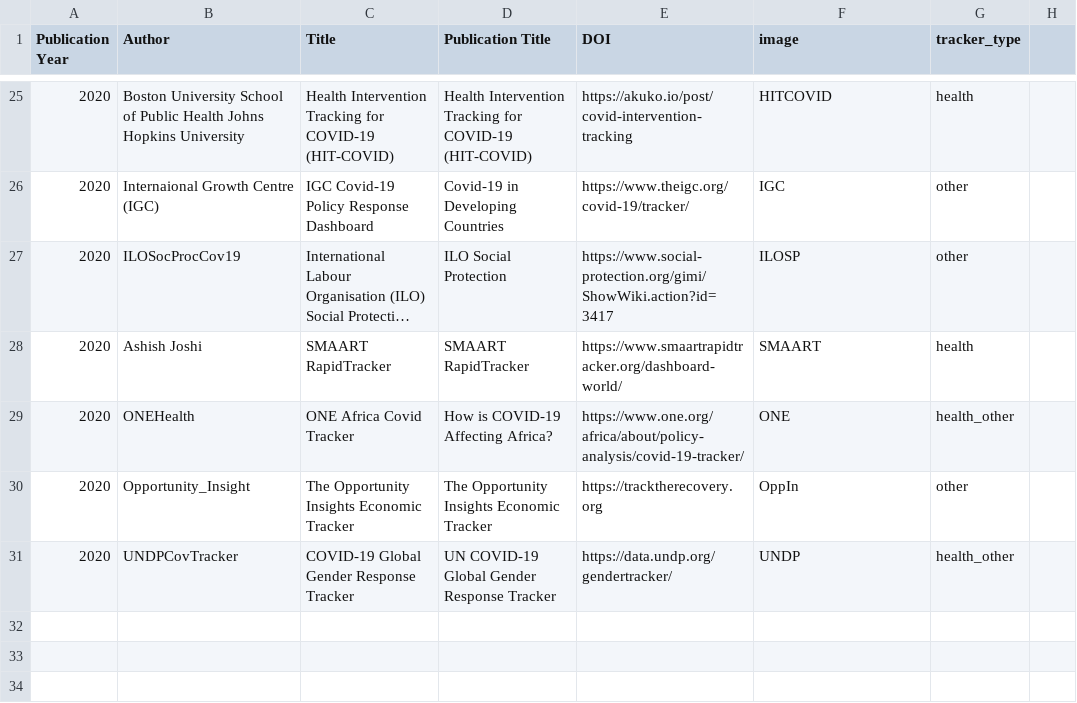
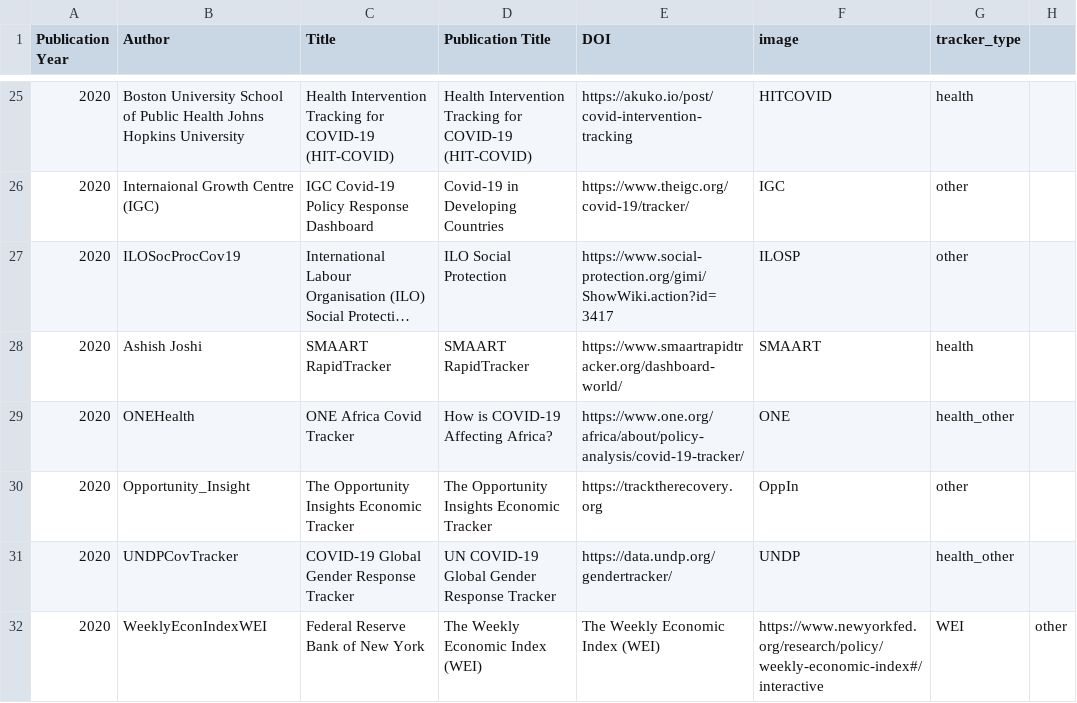
Before and after one commit to dbhatedin/CuratedTrackersLibrary, a CSV file: trackersdata.csv, drawn as a sheet; only a part is shown, gaps mark what is left out; long unchanged cells end in …; the diff names each change by its address in the sheet, - before the commit and + after, or states it on an @@ line.

Commit message:
Update trackersdata.csv

```diff
--- a/trackersdata.csv
+++ b/trackersdata.csv
+row 32: 2020 | WeeklyEconIndexWEI | Federal Reserve Bank of New York | The Weekly Economic Index (WEI) | The Weekly Economic Index (WEI) | https://www.newyorkfed.org/research/policy/weekly-economic-index#/interactive | WEI | other
```
